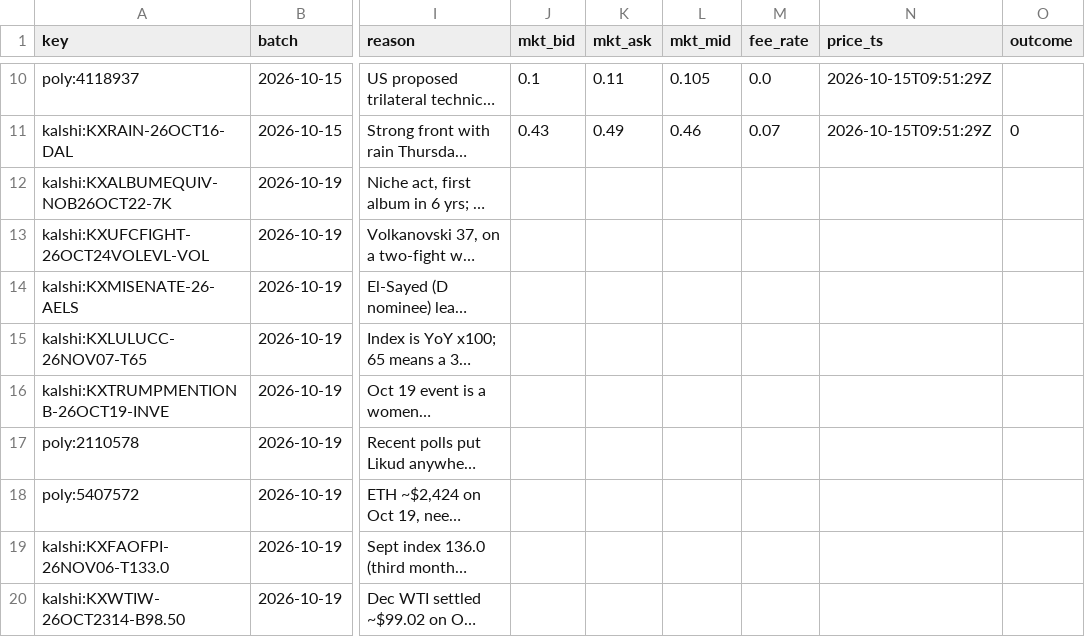
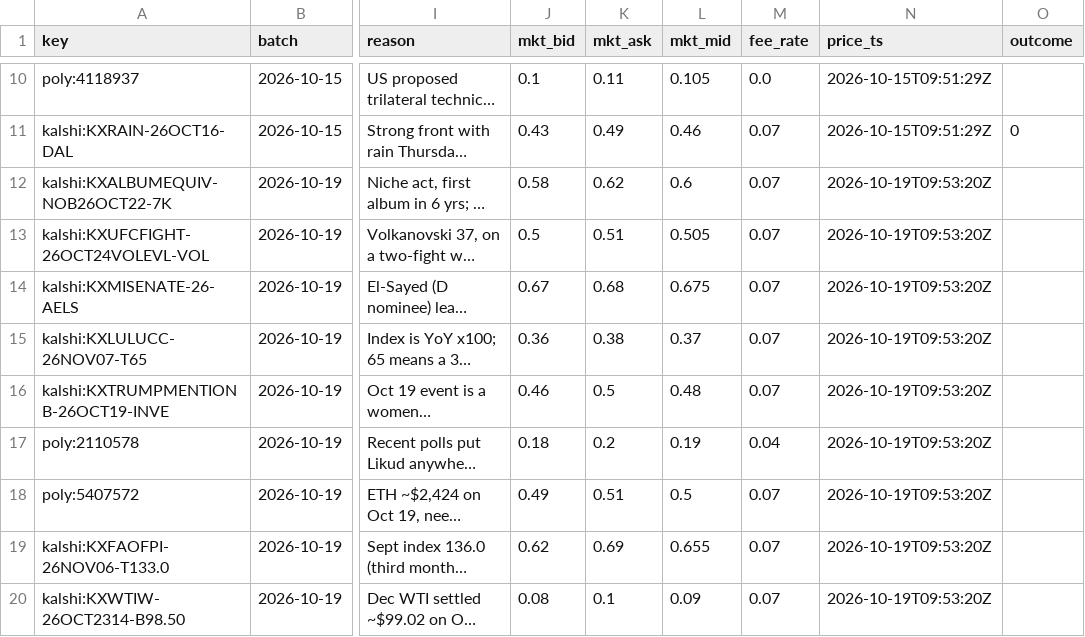
Before and after one commit to midknight-blip/pm-lab, a CSV file: forecast/forecasts.csv, drawn as a sheet; only a part is shown, gaps mark what is left out; long unchanged cells end in …; the diff covers the shown part only; the diff names each change by its address in the sheet, - before the commit and + after, or states it on an @@ line.

Commit message:
stamp market prices on new forecasts

```diff
--- a/forecast/forecasts.csv
+++ b/forecast/forecasts.csv
-J12 (mkt_bid): (empty)
+J12 (mkt_bid): 0.58
-K12 (mkt_ask): (empty)
+K12 (mkt_ask): 0.62
-L12 (mkt_mid): (empty)
+L12 (mkt_mid): 0.6
-M12:M16 (fee_rate): (empty)
+M12:M16 (fee_rate): 0.07
-N12:N20 (price_ts): (empty)
+N12:N20 (price_ts): 2026-10-19T09:53:20Z
-J13 (mkt_bid): (empty)
+J13 (mkt_bid): 0.5
-K13 (mkt_ask): (empty)
+K13 (mkt_ask): 0.51
-L13 (mkt_mid): (empty)
+L13 (mkt_mid): 0.505
-J14 (mkt_bid): (empty)
+J14 (mkt_bid): 0.67
-K14 (mkt_ask): (empty)
+K14 (mkt_ask): 0.68
-L14 (mkt_mid): (empty)
+L14 (mkt_mid): 0.675
-J15 (mkt_bid): (empty)
+J15 (mkt_bid): 0.36
-K15 (mkt_ask): (empty)
+K15 (mkt_ask): 0.38
-L15 (mkt_mid): (empty)
+L15 (mkt_mid): 0.37
-J16 (mkt_bid): (empty)
+J16 (mkt_bid): 0.46
-K16 (mkt_ask): (empty)
+K16 (mkt_ask): 0.5
-L16 (mkt_mid): (empty)
+L16 (mkt_mid): 0.48
-J17 (mkt_bid): (empty)
+J17 (mkt_bid): 0.18
-K17 (mkt_ask): (empty)
+K17 (mkt_ask): 0.2
-L17 (mkt_mid): (empty)
+L17 (mkt_mid): 0.19
-M17 (fee_rate): (empty)
+M17 (fee_rate): 0.04
-J18 (mkt_bid): (empty)
+J18 (mkt_bid): 0.49
-K18 (mkt_ask): (empty)
+K18 (mkt_ask): 0.51
-L18 (mkt_mid): (empty)
+L18 (mkt_mid): 0.5
-M18:M20 (fee_rate): (empty)
+M18:M20 (fee_rate): 0.07
-J19 (mkt_bid): (empty)
+J19 (mkt_bid): 0.62
-K19 (mkt_ask): (empty)
+K19 (mkt_ask): 0.69
-L19 (mkt_mid): (empty)
+L19 (mkt_mid): 0.655
-J20 (mkt_bid): (empty)
+J20 (mkt_bid): 0.08
-K20 (mkt_ask): (empty)
+K20 (mkt_ask): 0.1
-L20 (mkt_mid): (empty)
+L20 (mkt_mid): 0.09
```
Also changed, not shown: 5 edited cells elsewhere in this file.
